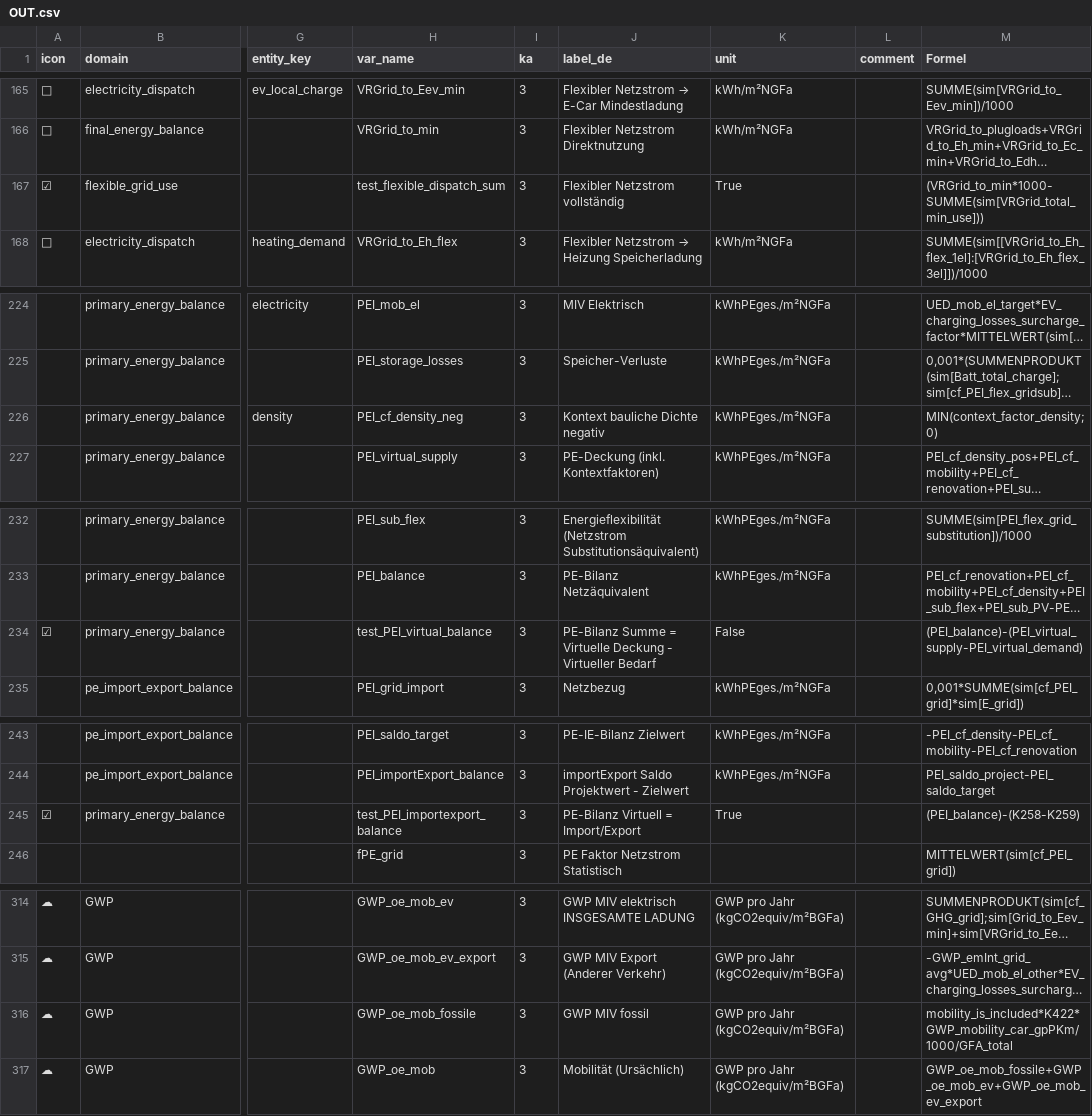
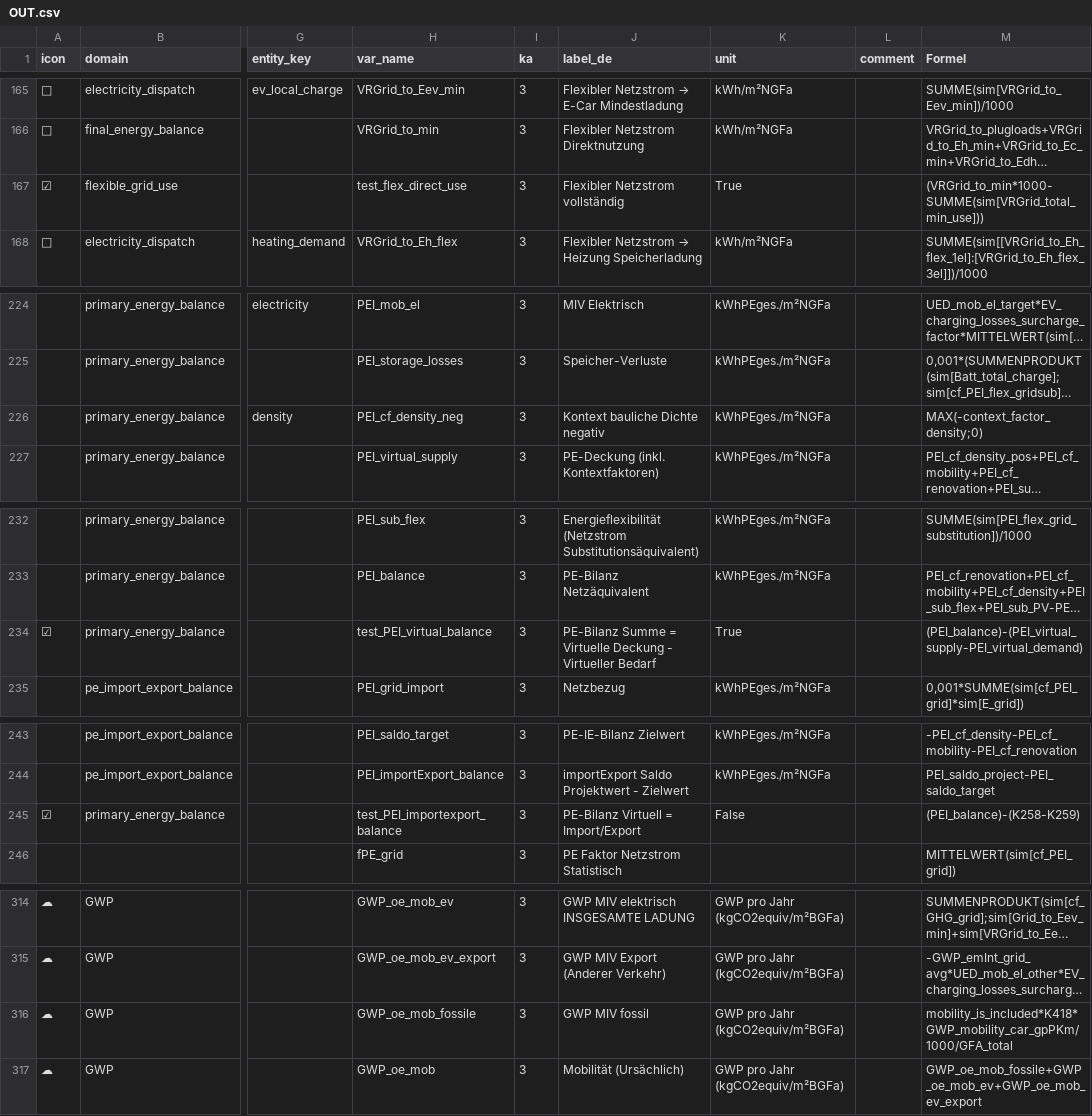
Before and after one commit to simonschaluppe/peexcel, a CSV file: data/schemas/1.13.3/OUT.csv, drawn as a sheet; only a part is shown, gaps mark what is left out; long unchanged cells end in …; the diff covers the shown part only; the diff names each change by its address in the sheet, - before the commit and + after, or states it on an @@ line.

```diff
--- a/data/schemas/1.13.3/OUT.csv
+++ b/data/schemas/1.13.3/OUT.csv
-H167 (var_name): test_flexible_dispatch_sum
+H167 (var_name): test_flex_direct_use
-M226 (Formel): MIN(context_factor_density;0)
+M226 (Formel): MAX(-context_factor_density;0)
-K234 (unit): False
+K234 (unit): True
-K245 (unit): True
+K245 (unit): False
-M316 (Formel): mobility_is_included*K422*GWP_mobility_car_gpPKm/1000/GFA_total
+M316 (Formel): mobility_is_included*K418*GWP_mobility_car_gpPKm/1000/GFA_total
```
Also changed, not shown: 14 edited cells elsewhere in this file, data/exports/schema_evolution/summary.csv, data/schemas/1.13.3/CHART_metadata.csv, 17 other files.
